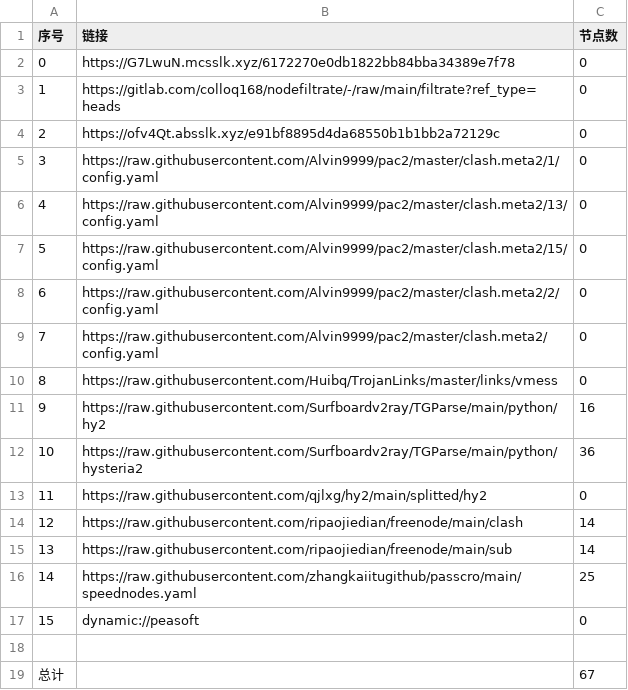
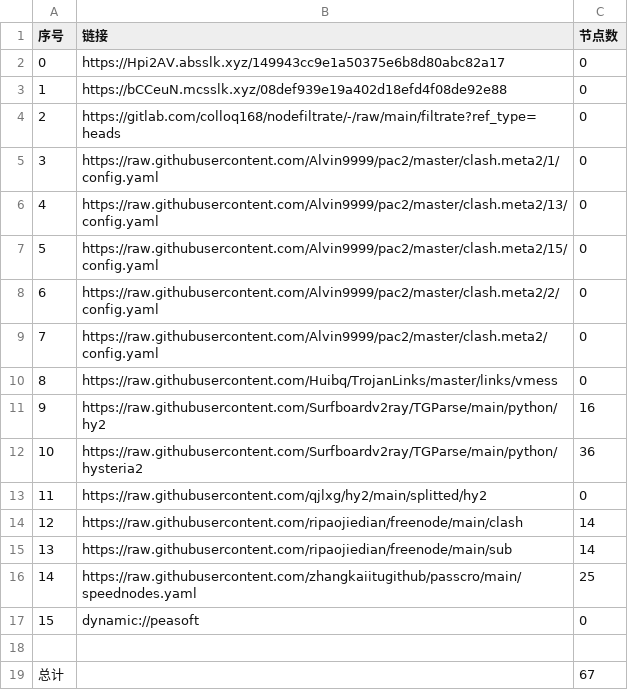
Before and after one commit to hahahahalipoterr/AutoMergePublicNodes, a CSV file: list_result.csv, drawn as a sheet.

```diff
--- a/list_result.csv
+++ b/list_result.csv
@@ -1,5 +1,5 @@
 序号,链接,节点数
-0,https://G7LwuN.mcsslk.xyz/6172270e0db1822bb84bba34389e7f78,0
-1,https://gitlab.com/colloq168/nodefiltrate/-/raw/main/filtrate?ref_type=heads,0
-2,https://ofv4Qt.absslk.xyz/e91bf8895d4da68550b1b1bb2a72129c,0
+0,https://Hpi2AV.absslk.xyz/149943cc9e1a50375e6b8d80abc82a17,0
+1,https://bCCeuN.mcsslk.xyz/08def939e19a402d18efd4f08de92e88,0
+2,https://gitlab.com/colloq168/nodefiltrate/-/raw/main/filtrate?ref_type=heads,0
 3,https://raw.githubusercontent.com/Alvin9999/pac2/master/clash.meta2/1/config.yaml,0
```
Also changed, not shown: 3 other files.
